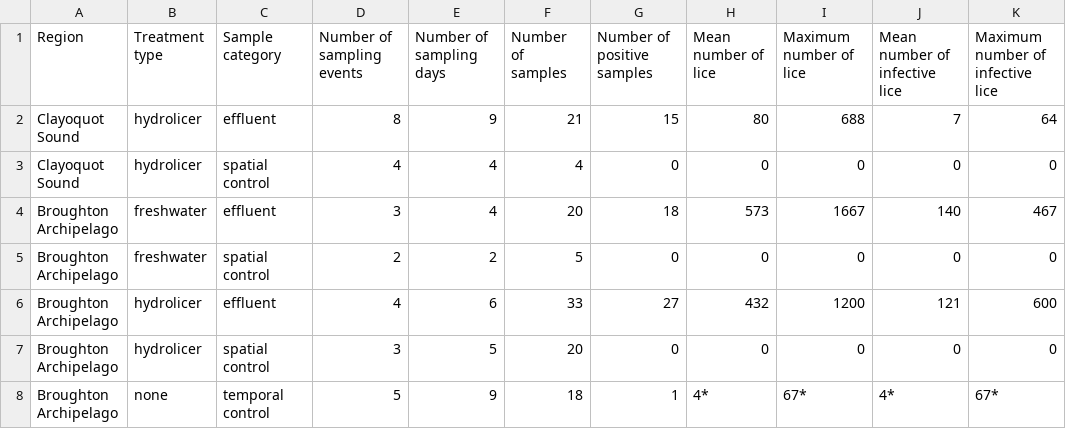
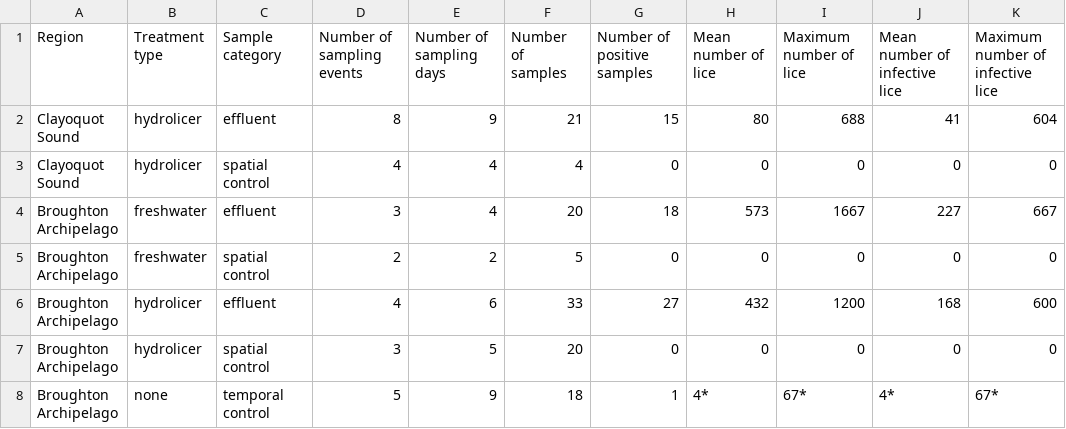
Before and after one commit to seangodwin/hydrolicer, a CSV file: outputs/tables/table_1.csv, drawn as a sheet.

```diff
--- a/outputs/tables/table_1.csv
+++ b/outputs/tables/table_1.csv
@@ -1,7 +1,7 @@
 Region,Treatment type,Sample category,Number of sampling events,Number of sampling days,Number of samples,Number of positive samples,Mean number of lice,Maximum number of lice,Mean number of infective lice,Maximum number of infective lice
-Clayoquot Sound,hydrolicer,effluent,8,9,21,15,80,688,7,64
+Clayoquot Sound,hydrolicer,effluent,8,9,21,15,80,688,41,604
 Clayoquot Sound,hydrolicer,spatial control,4,4,4,0,0,0,0,0
-Broughton Archipelago,freshwater,effluent,3,4,20,18,573,1667,140,467
+Broughton Archipelago,freshwater,effluent,3,4,20,18,573,1667,227,667
 Broughton Archipelago,freshwater,spatial control,2,2,5,0,0,0,0,0
-Broughton Archipelago,hydrolicer,effluent,4,6,33,27,432,1200,121,600
+Broughton Archipelago,hydrolicer,effluent,4,6,33,27,432,1200,168,600
 Broughton Archipelago,hydrolicer,spatial control,3,5,20,0,0,0,0,0
```
Also changed, not shown: data/processed/all_vessel_sampling.csv, 8 other files.
